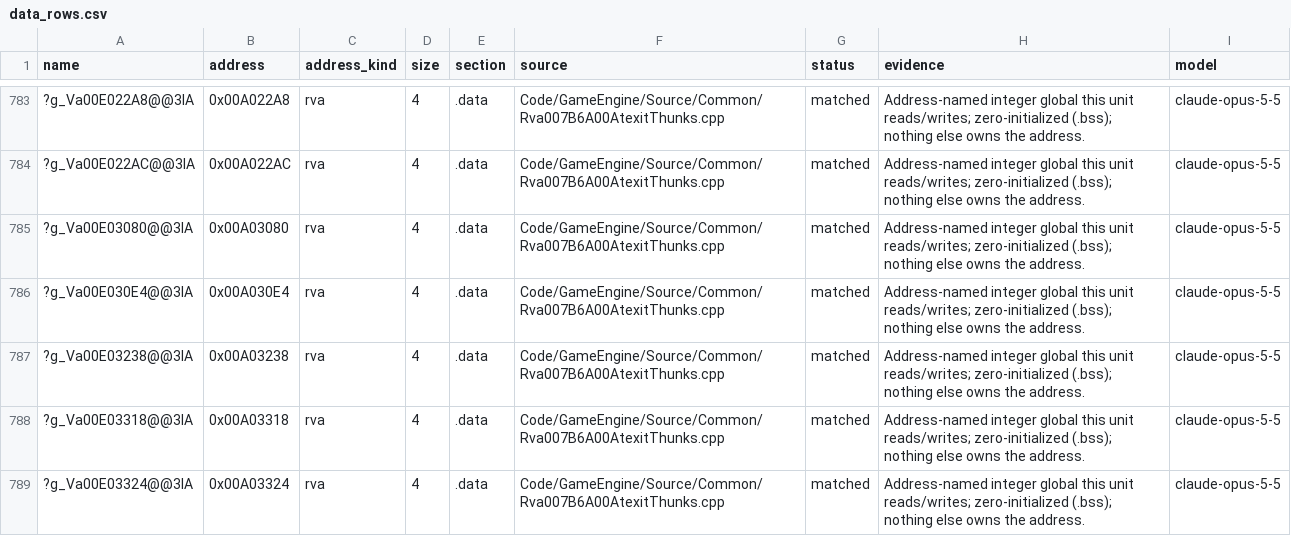
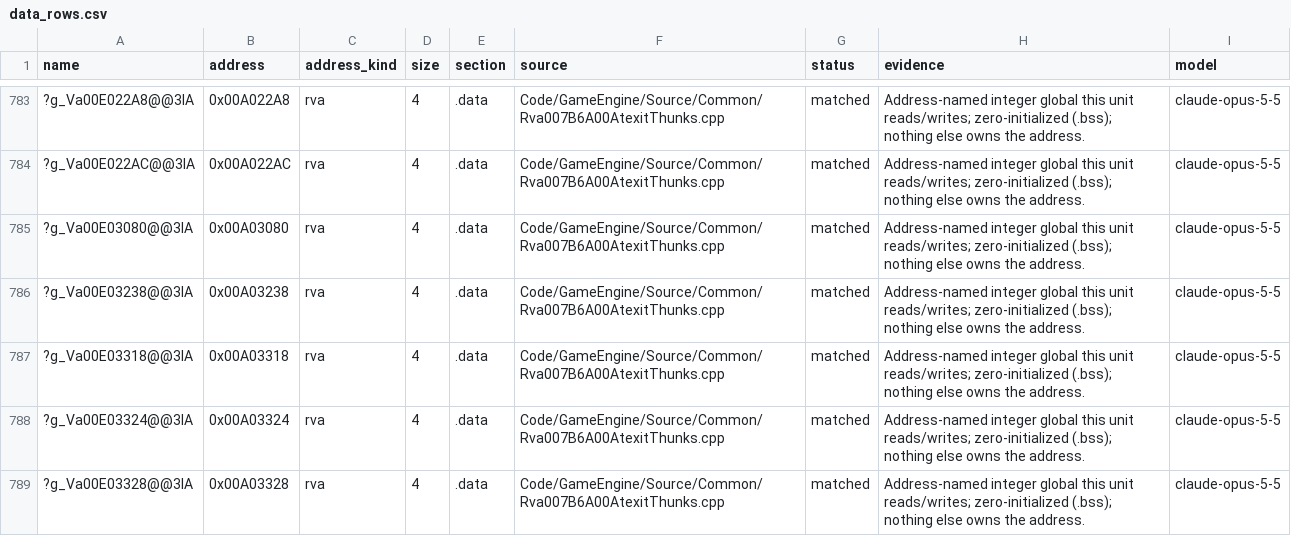
Before and after one commit to McMickey93/Open-BFME-2, a CSV file: reverse/data_rows.csv, drawn as a sheet; only a part is shown, gaps mark what is left out; the shorter side is filled out with more unchanged rows; the diff names each change by its address in the sheet, - before the commit and + after, or states it on an @@ line.

```diff
--- a/reverse/data_rows.csv
+++ b/reverse/data_rows.csv
-row 786: ?g_Va00E030E4@@3IA | 0x00A030E4 | rva | 4 | .data | Code/GameEngine/Source/Common/Rva007B6A00AtexitThunks.cpp | matched | Address-named integer global this unit reads/writes; zero-initialized (.bss); nothing else owns the address. | claude-opus-5-5
```
Also changed, not shown: 3 other files.
